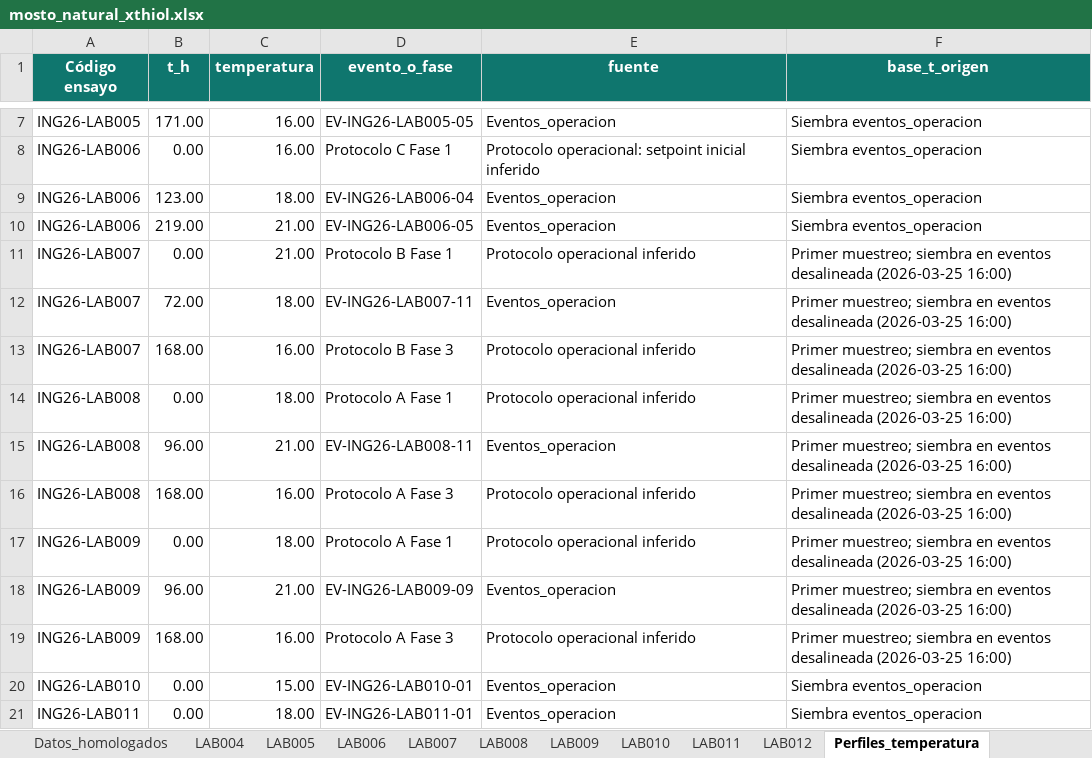
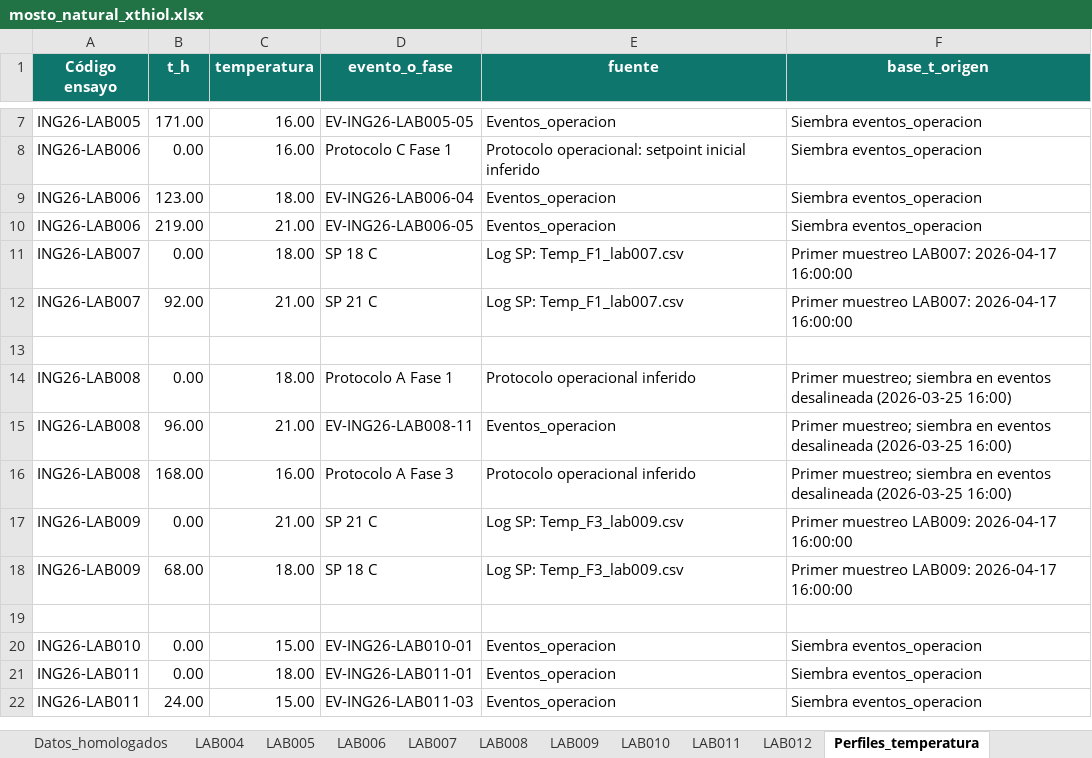
Before and after one commit to crodv/fermentation-model, an Excel workbook: fermentation_model/data/Laboratorio 2026/Vendimia_2026/mosto_natural_xthiol.xlsx, sheet Perfiles_temperatura, drawn as a sheet; only a part is shown, gaps mark what is left out; the shorter side is filled out with more unchanged rows; values as stored, in another font and other column widths than the file's, no borders; table styles not drawn; removed rows and columns are numbered as before the commit, all else as after; the diff names each change by its address in the sheet, - before the commit and + after, or states it on an @@ line.

```diff
--- a/fermentation_model/data/Laboratorio 2026/Vendimia_2026/mosto_natural_xthiol.xlsx (sheet Perfiles_temperatura)
+++ b/fermentation_model/data/Laboratorio 2026/Vendimia_2026/mosto_natural_xthiol.xlsx (sheet Perfiles_temperatura)
-C11 (temperatura): 21.00
+C11 (temperatura): 18.00
-D11 (evento_o_fase): Protocolo B Fase 1
+D11 (evento_o_fase): SP 18 C
-E11 (fuente): Protocolo operacional inferido
+E11 (fuente): Log SP: Temp_F1_lab007.csv
-F11 (base_t_origen): Primer muestreo; siembra en eventos desalineada (2026-03-25 16:00)
+F11 (base_t_origen): Primer muestreo LAB007: 2026-04-17 16:00:00
-row 12: ING26-LAB007 | 72.00 | 18.00 | EV-ING26-LAB007-11 | Eventos_operacion | Primer muestreo; siembra en eventos desalineada (2026-03-25 16:00)
+row 12: ING26-LAB007 | 92.00 | 21.00 | SP 21 C | Log SP: Temp_F1_lab007.csv | Primer muestreo LAB007: 2026-04-17 16:00:00
-row 13: ING26-LAB007 | 168.00 | 16.00 | Protocolo B Fase 3 | Protocolo operacional inferido | Primer muestreo; siembra en eventos desalineada (2026-03-25 16:00)
+row 13: (empty)
-C17 (temperatura): 18.00
+C17 (temperatura): 21.00
-D17 (evento_o_fase): Protocolo A Fase 1
+D17 (evento_o_fase): SP 21 C
-E17 (fuente): Protocolo operacional inferido
+E17 (fuente): Log SP: Temp_F3_lab009.csv
-F17 (base_t_origen): Primer muestreo; siembra en eventos desalineada (2026-03-25 16:00)
+F17 (base_t_origen): Primer muestreo LAB009: 2026-04-17 16:00:00
-row 18: ING26-LAB009 | 96.00 | 21.00 | EV-ING26-LAB009-09 | Eventos_operacion | Primer muestreo; siembra en eventos desalineada (2026-03-25 16:00)
+row 18: ING26-LAB009 | 68.00 | 18.00 | SP 18 C | Log SP: Temp_F3_lab009.csv | Primer muestreo LAB009: 2026-04-17 16:00:00
-row 19: ING26-LAB009 | 168.00 | 16.00 | Protocolo A Fase 3 | Protocolo operacional inferido | Primer muestreo; siembra en eventos desalineada (2026-03-25 16:00)
+row 19: (empty)
```
Also changed, not shown: sheet Datos_homologados, sheet LAB007, sheet LAB009, sheet LAB008, sheet LAB004, sheet LAB005, 1 more sheet, 12 other files.
